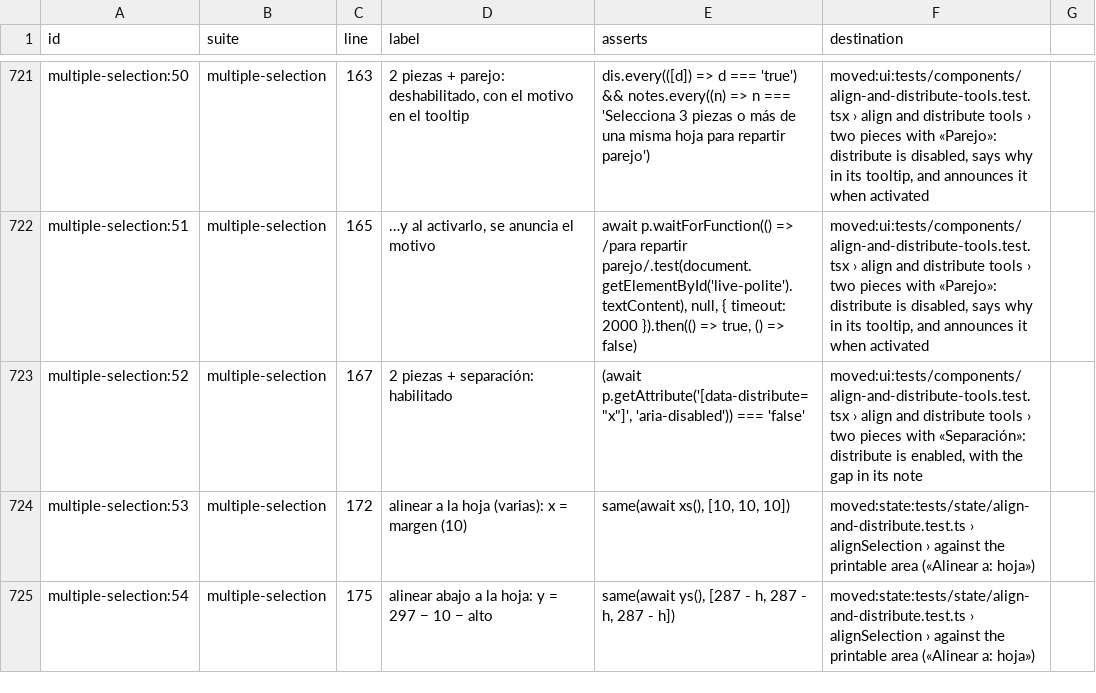
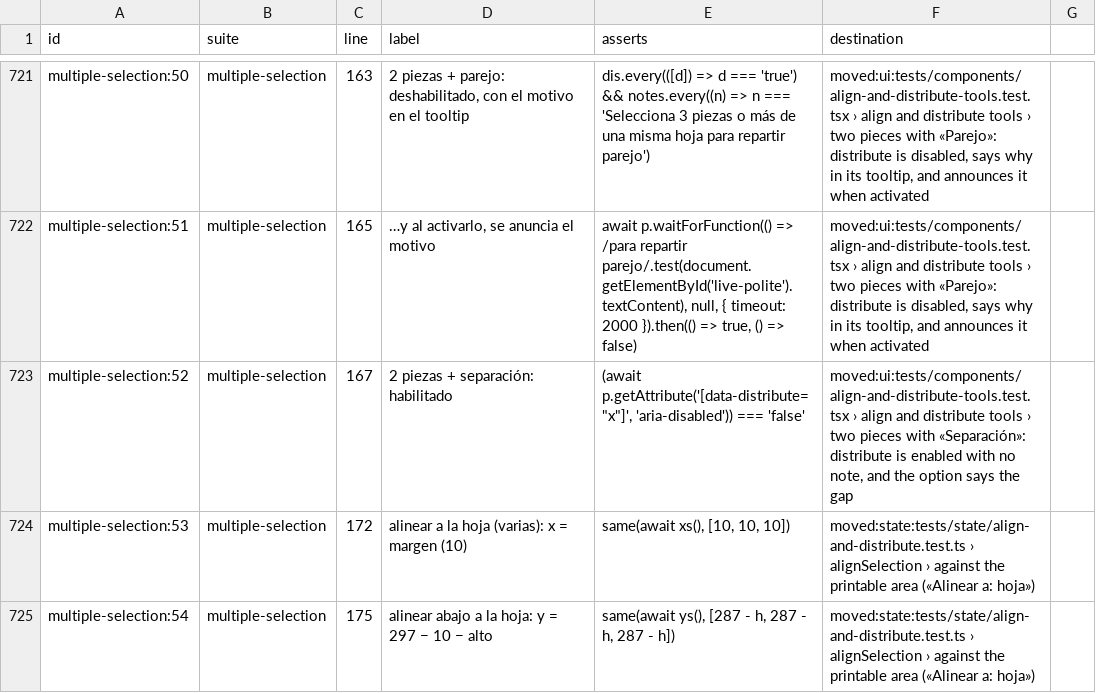
Before and after one commit to tzivigelstein/scooch, a CSV file: e2e/ledger.csv, drawn as a sheet; only a part is shown, gaps mark what is left out.

Commit message:
feat(props): name the controls so they need no tooltip
«Separación (5 mm)» says the gap distributing uses, «Tamaño de foto» is no
longer the same word as the paper's «Tamaño», and the corner marks' fields
are «Largo de las marcas» and «Distancia a la esquina». Their tooltips and
the «A 5 mm» note go.

```diff
--- a/e2e/ledger.csv
+++ b/e2e/ledger.csv
@@ -722,3 +722,3 @@ multiple-selection:50,multiple-selection,163,"2 piezas + parejo: deshabilitado,
 multiple-selection:51,multiple-selection,165,"…y al activarlo, se anuncia el motivo","await p.waitForFunction(() => /para repartir parejo/.test(document.getElementById('live-polite').textContent), null, { timeout: 2000 }).then(() => true, () => false)","moved:ui:tests/components/align-and-distribute-tools.test.tsx › align and distribute tools › two pieces with «Parejo»: distribute is disabled, says why in its tooltip, and announces it when activated"
-multiple-selection:52,multiple-selection,167,2 piezas + separación: habilitado,"(await p.getAttribute('[data-distribute=""x""]', 'aria-disabled')) === 'false'","moved:ui:tests/components/align-and-distribute-tools.test.tsx › align and distribute tools › two pieces with «Separación»: distribute is enabled, with the gap in its note"
+multiple-selection:52,multiple-selection,167,2 piezas + separación: habilitado,"(await p.getAttribute('[data-distribute=""x""]', 'aria-disabled')) === 'false'","moved:ui:tests/components/align-and-distribute-tools.test.tsx › align and distribute tools › two pieces with «Separación»: distribute is enabled with no note, and the option says the gap"
 multiple-selection:53,multiple-selection,172,alinear a la hoja (varias): x = margen (10),"same(await xs(), [10, 10, 10])",moved:state:tests/state/align-and-distribute.test.ts › alignSelection › against the printable area («Alinear a: hoja»)
```
Also changed, not shown: 6 other files.
